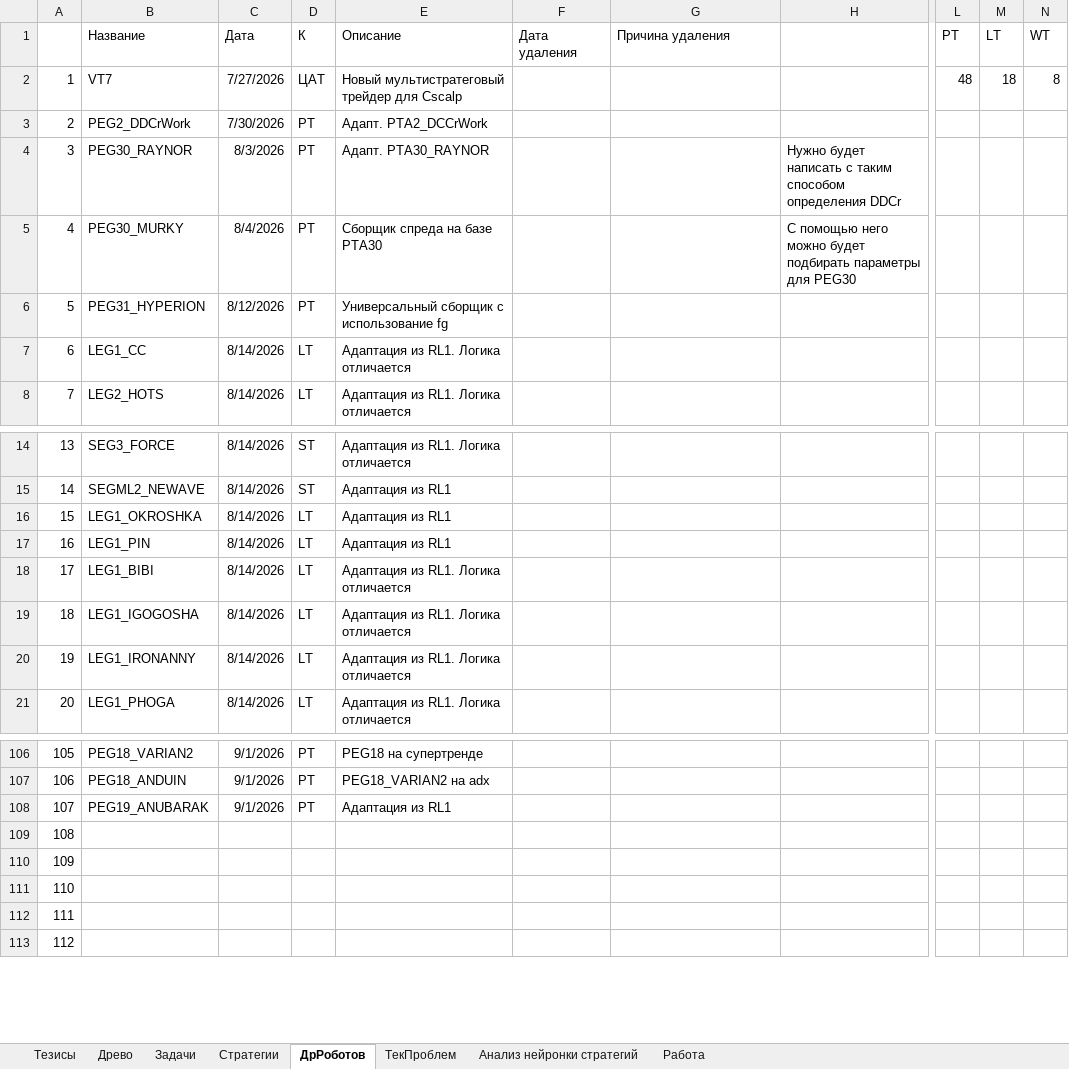
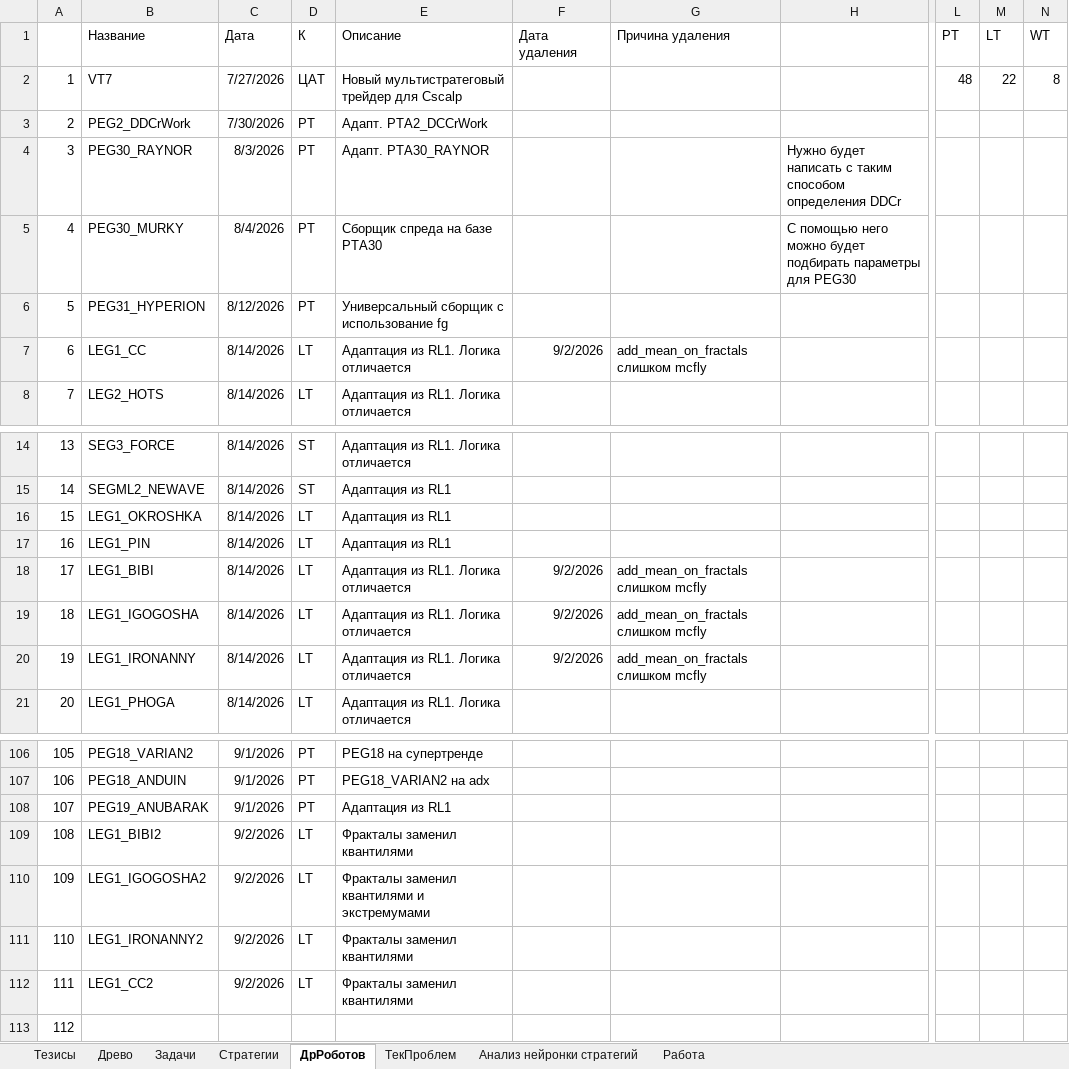
Before and after one commit to Anubis1Good/RichLaughter3, an Excel workbook: __docs/RoadMap.xlsx, sheet ДрРоботов, drawn as a sheet; only a part is shown, gaps mark what is left out; values as stored, in another font and other column widths than the file's, no borders; the diff names each change by its address in the sheet, - before the commit and + after, or states it on an @@ line.

```diff
--- a/__docs/RoadMap.xlsx (sheet ДрРоботов)
+++ b/__docs/RoadMap.xlsx (sheet ДрРоботов)
-M2 (LT): 18
+M2 (LT): 22
-F7 (Дата удаления): (empty)
+F7 (Дата удаления): 9/2/2026
-G7 (Причина удаления): (empty)
+G7 (Причина удаления): add_mean_on_fractals слишком mcfly
-F18:F20 (Дата удаления): (empty)
+F18:F20 (Дата удаления): 9/2/2026
-G18:G20 (Причина удаления): (empty)
+G18:G20 (Причина удаления): add_mean_on_fractals слишком mcfly
-B109 (Название): (empty)
+B109 (Название): LEG1_BIBI2
-C109:C112 (Дата): (empty)
+C109:C112 (Дата): 9/2/2026
-D109:D112 (К): (empty)
+D109:D112 (К): LT
-E109 (Описание): (empty)
+E109 (Описание): Фракталы заменил квантилями
-B110 (Название): (empty)
+B110 (Название): LEG1_IGOGOSHA2
-E110 (Описание): (empty)
+E110 (Описание): Фракталы заменил квантилями и экстремумами
-B111 (Название): (empty)
+B111 (Название): LEG1_IRONANNY2
-E111:E112 (Описание): (empty)
+E111:E112 (Описание): Фракталы заменил квантилями
-B112 (Название): (empty)
+B112 (Название): LEG1_CC2
```
Also changed, not shown: sheet Работа, 7 other files.
